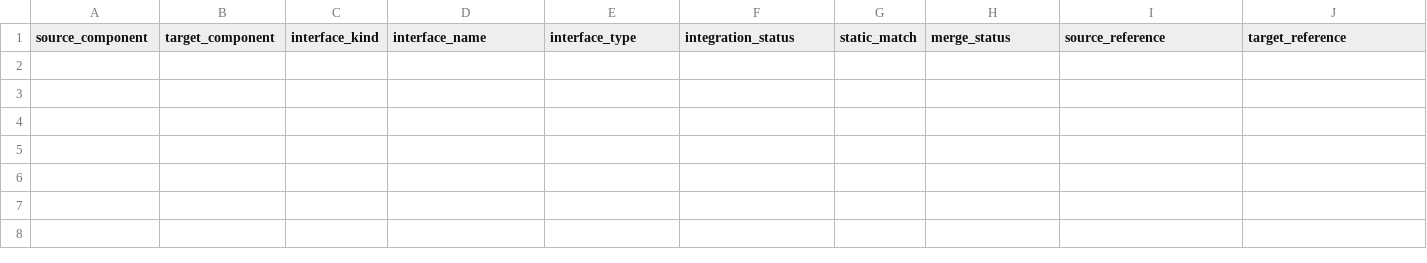
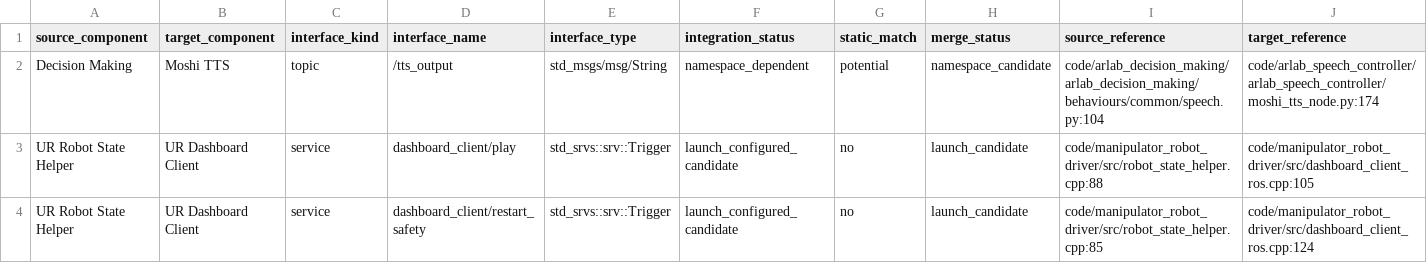
Before and after one commit to una-auxme/arlab, a CSV file: doc/architecture_analysis/generated/validation/ros2_architecture_merge_review.csv, drawn as a sheet; only a part is shown; rows hold the shown columns only; the diff names each change by its address in the sheet, - before the commit and + after, or states it on an @@ line.

Commit message:
Finalize reproducible ROS2 architecture analysis pipeline

```diff
--- a/doc/architecture_analysis/generated/validation/ros2_architecture_merge_review.csv
+++ b/doc/architecture_analysis/generated/validation/ros2_architecture_merge_review.csv
+row 2: Decision Making | Moshi TTS | topic | /tts_output | std_msgs/msg/String | namespace_dependent | potential | namespace_candidate | code/arlab_decision_making/arlab_decision_making/behaviours/common/speech.py:104 | code/arlab_speech_controller/arlab_speech_controller/moshi_tts_node.py:174
+row 3: UR Robot State Helper | UR Dashboard Client | service | dashboard_client/play | std_srvs::srv::Trigger | launch_configured_candidate | no | launch_candidate | code/manipulator_robot_driver/src/robot_state_helper.cpp:88 | code/manipulator_robot_driver/src/dashboard_client_ros.cpp:105
+row 4: UR Robot State Helper | UR Dashboard Client | service | dashboard_client/restart_safety | std_srvs::srv::Trigger | launch_configured_candidate | no | launch_candidate | code/manipulator_robot_driver/src/robot_state_helper.cpp:85 | code/manipulator_robot_driver/src/dashboard_client_ros.cpp:124
```
Also changed, not shown: doc/architecture_analysis/generated/interfaces/ros2_connections_auto.csv, doc/architecture_analysis/generated/interfaces/ros2_interfaces_v3.csv, 34 other files.
